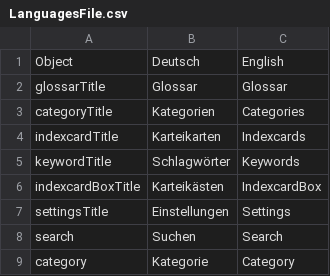
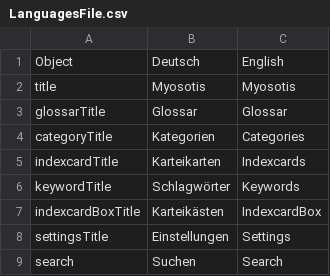
Before and after one commit to PabloFreitas-lib/myosotis-swp, a CSV file: src/main/resources/LanguagesFile.csv, drawn as a sheet; only a part is shown; the shorter side is filled out with more unchanged rows; the diff covers the shown part only.

```diff
--- a/src/main/resources/LanguagesFile.csv
+++ b/src/main/resources/LanguagesFile.csv
@@ -1,2 +1,3 @@
 Object;Deutsch;English
+title;Myosotis;Myosotis
 glossarTitle;Glossar;Glossar
```
Also changed, not shown: 39 added rows elsewhere in this file, 23 other files.
